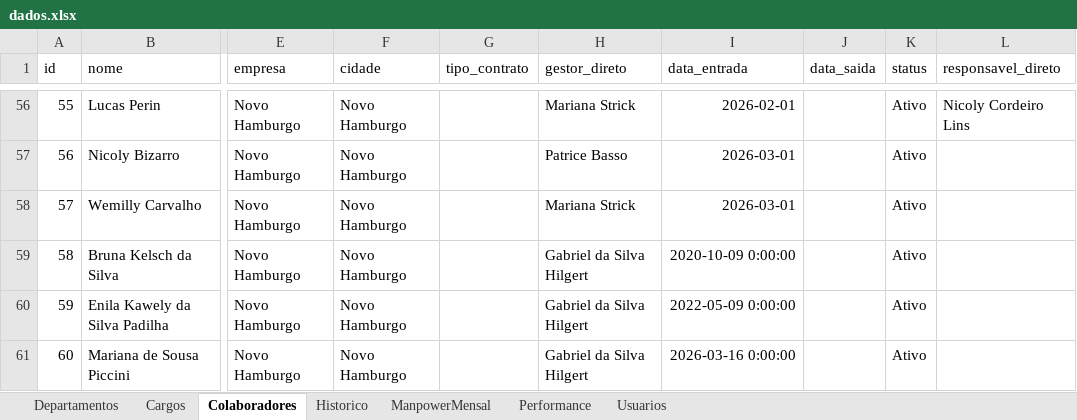
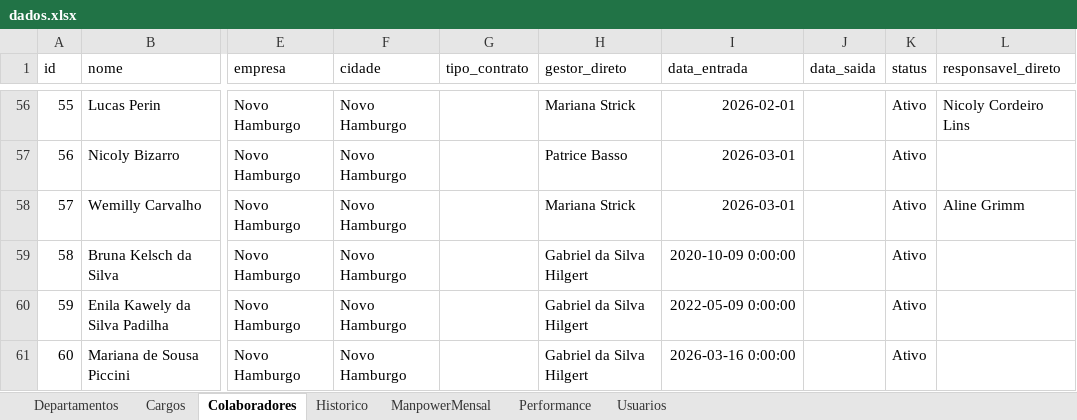
Before and after one commit to bpicinini/portal-do-gestor, an Excel workbook: data/dados.xlsx, sheet Colaboradores, drawn as a sheet; only a part is shown, gaps mark what is left out; values as stored, in another font and other column widths than the file's, no borders; the diff names each change by its address in the sheet, - before the commit and + after, or states it on an @@ line.

Commit message:
Atualização dados.xlsx

```diff
--- a/data/dados.xlsx (sheet Colaboradores)
+++ b/data/dados.xlsx (sheet Colaboradores)
-L58 (responsavel_direto): (empty)
+L58 (responsavel_direto): Aline Grimm
```
